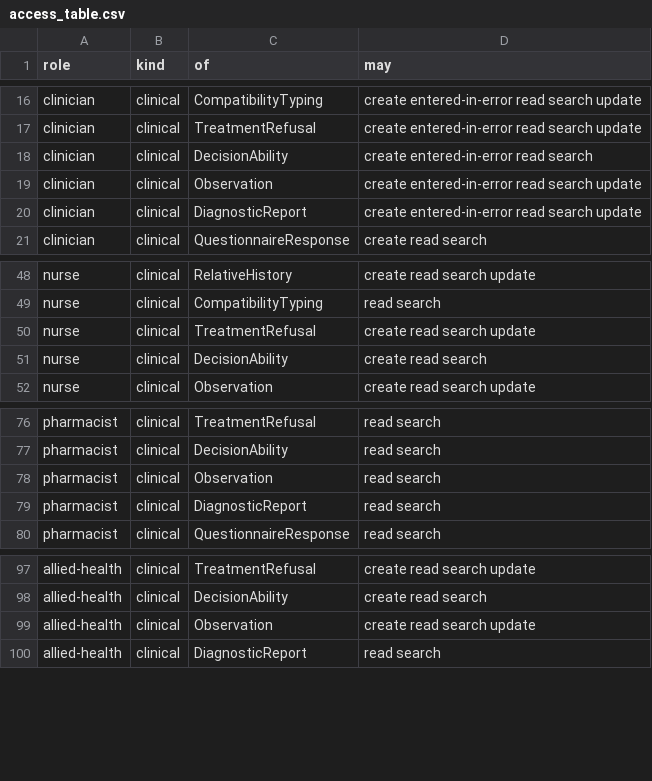
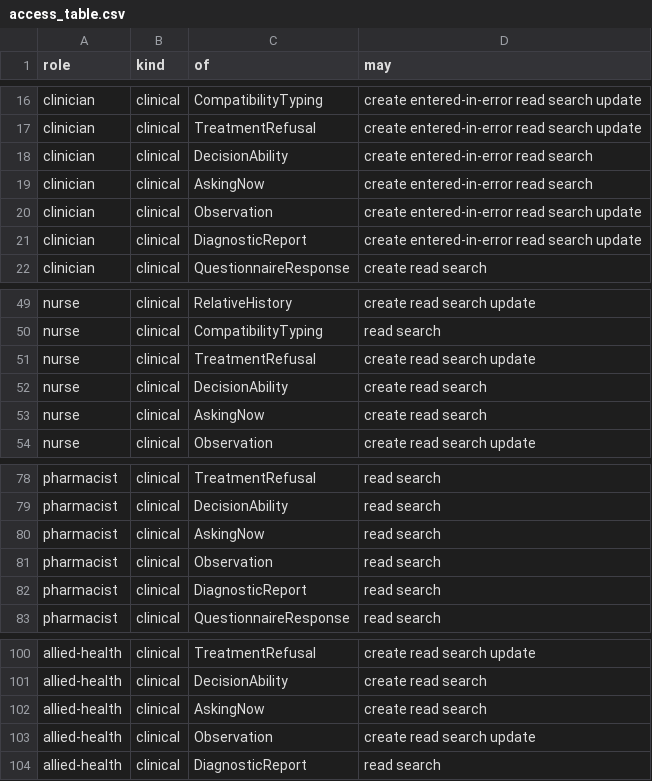
Before and after one commit to electronic-patient-record/electronic-patient-record, a CSV file: electronic-patient-record-service-with-rust/electronic-patient-record-domain/src/access_table.csv, drawn as a sheet; only a part is shown, gaps mark what is left out.

```diff
--- a/electronic-patient-record-service-with-rust/electronic-patient-record-domain/src/access_table.csv
+++ b/electronic-patient-record-service-with-rust/electronic-patient-record-domain/src/access_table.csv
@@ -18,2 +18,3 @@ clinician,clinical,TreatmentRefusal,create entered-in-error read search update
 clinician,clinical,DecisionAbility,create entered-in-error read search
+clinician,clinical,AskingNow,create entered-in-error read search
 clinician,clinical,Observation,create entered-in-error read search update
@@ -51,2 +52,3 @@ nurse,clinical,TreatmentRefusal,create read search update
 nurse,clinical,DecisionAbility,create read search
+nurse,clinical,AskingNow,create read search
 nurse,clinical,Observation,create read search update
@@ -77,2 +79,3 @@ pharmacist,clinical,TreatmentRefusal,read search
 pharmacist,clinical,DecisionAbility,read search
+pharmacist,clinical,AskingNow,read search
 pharmacist,clinical,Observation,read search
@@ -98,2 +101,3 @@ allied-health,clinical,TreatmentRefusal,create read search update
 allied-health,clinical,DecisionAbility,create read search
+allied-health,clinical,AskingNow,create read search
 allied-health,clinical,Observation,create read search update
```
Also changed, not shown: governance/clinical-safety/hazard-log.csv, governance/personal-data-inventory.csv, 21 other files.
